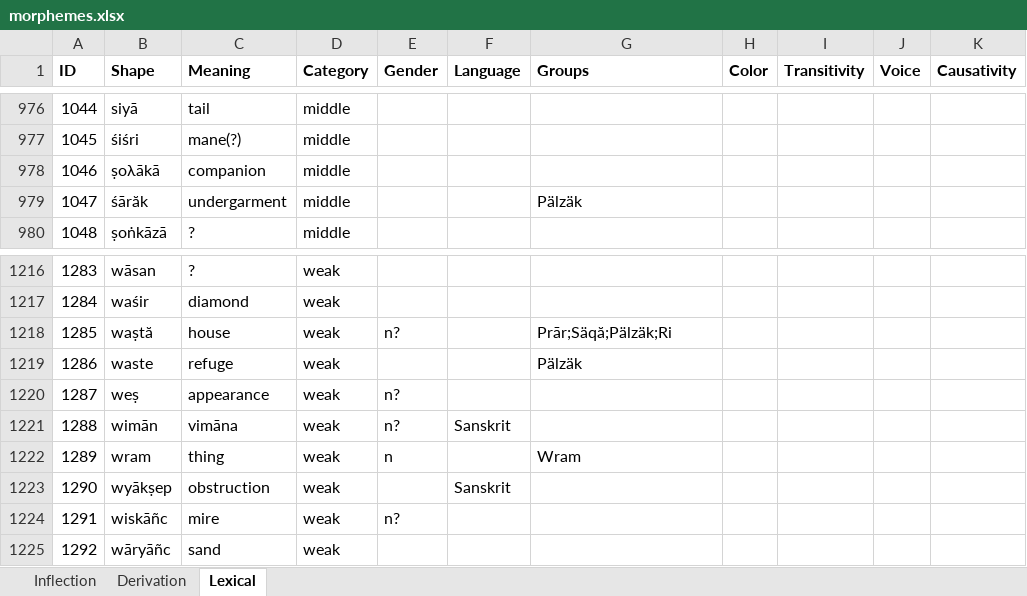
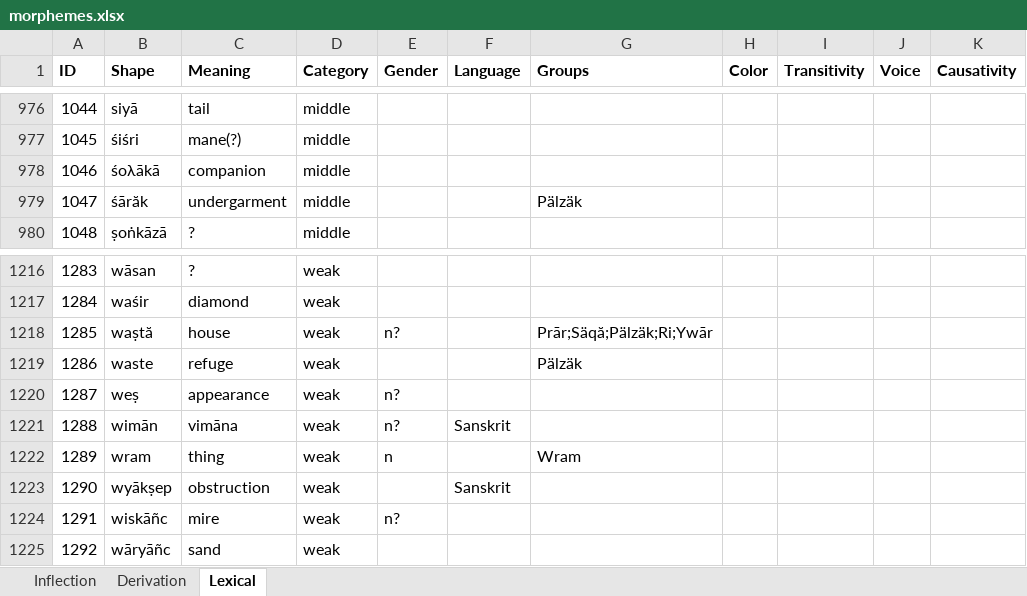
Before and after one commit to tanastasis/Candrakanta, an Excel workbook: data/morphemes.xlsx, sheet Lexical, drawn as a sheet; only a part is shown, gaps mark what is left out; values as stored, in another font and other column widths than the file's, no borders; the diff names each change by its address in the sheet, - before the commit and + after, or states it on an @@ line.

```diff
--- a/data/morphemes.xlsx (sheet Lexical)
+++ b/data/morphemes.xlsx (sheet Lexical)
-B978 (Shape): ṣoλākā
+B978 (Shape): śoλākā
-G1218 (Groups): Prār;Säqă;Pälzäk;Ri
+G1218 (Groups): Prār;Säqă;Pälzäk;Ri;Ywār
```
Also changed, not shown: data/rules.xlsx, 9 other files.
